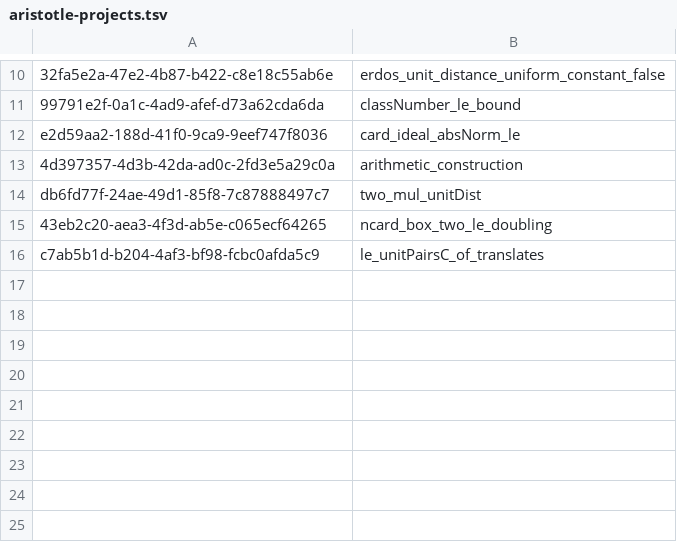
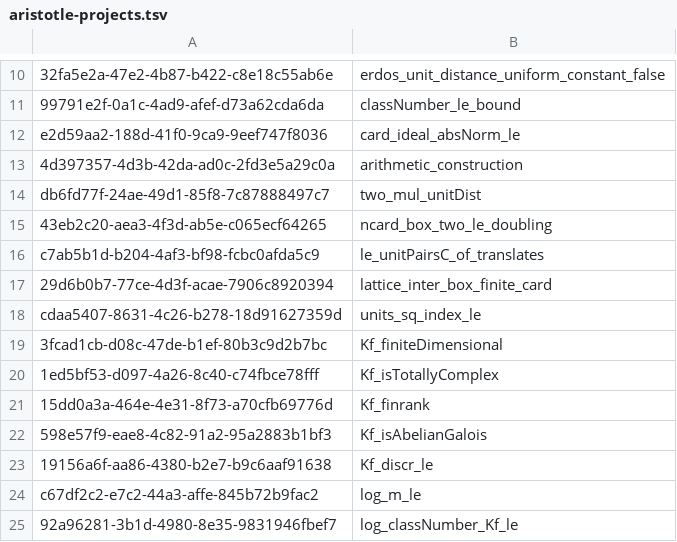
Before and after one commit to kim-em/erdos-unit-distance, a TSV file: aristotle-projects.tsv, drawn as a sheet; only a part is shown, gaps mark what is left out.

```diff
--- a/aristotle-projects.tsv
+++ b/aristotle-projects.tsv
@@ -16 +16,10 @@ db6fd77f-24ae-49d1-85f8-7c87888497c7	two_mul_unitDist
 c7ab5b1d-b204-4af3-bf98-fcbc0afda5c9	le_unitPairsC_of_translates
+29d6b0b7-77ce-4d3f-acae-7906c8920394	lattice_inter_box_finite_card
+cdaa5407-8631-4c26-b278-18d91627359d	units_sq_index_le
+3fcad1cb-d08c-47de-b1ef-80b3c9d2b7bc	Kf_finiteDimensional
+1ed5bf53-d097-4a26-8c40-c74fbce78fff	Kf_isTotallyComplex
+15dd0a3a-464e-4e31-8f73-a70cfb69776d	Kf_finrank
+598e57f9-eae8-4c82-91a2-95a2883b1bf3	Kf_isAbelianGalois
+19156a6f-aa86-4380-b2e7-b9c6aaf91638	Kf_discr_le
+c67df2c2-e7c2-44a3-affe-845b72b9fac2	log_m_le
+92a96281-3b1d-4980-8e35-9831946fbef7	log_classNumber_Kf_le
```
Also changed, not shown: 6 other files.
